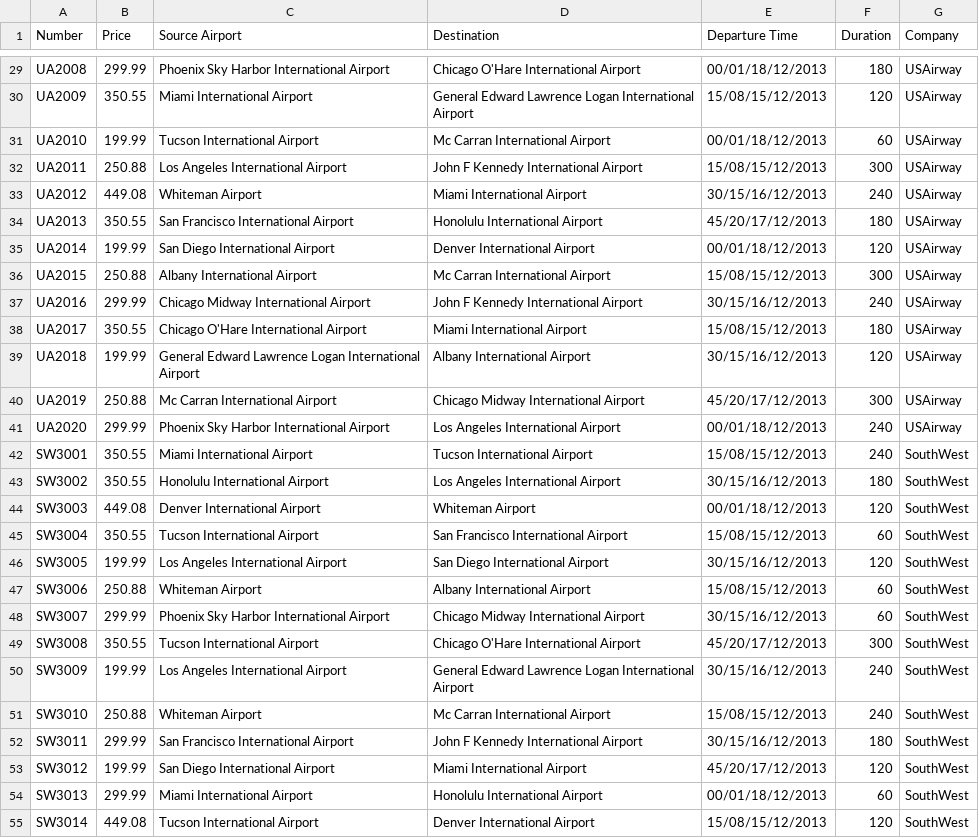
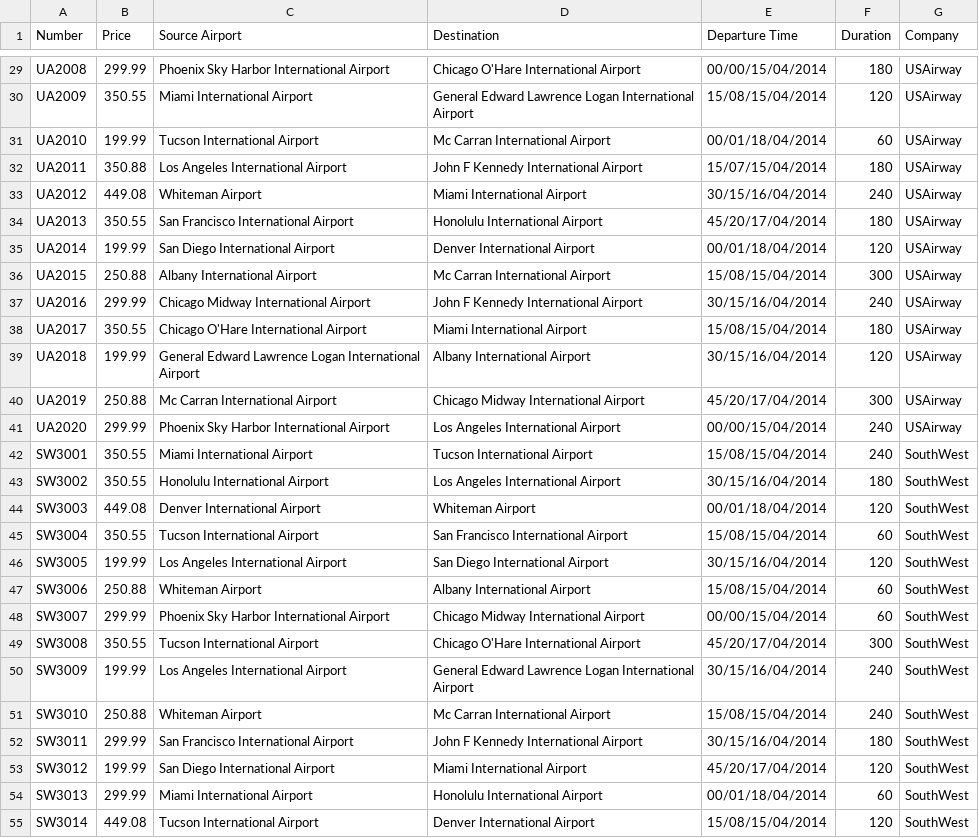
Before and after one commit to jakepruitt/CSE240_Project, a CSV file: FlightBookingSystem/FlightBookingSystem/Flight.csv, drawn as a sheet; only a part is shown, gaps mark what is left out; the diff covers the shown part only; the diff names each change by its address in the sheet, - before the commit and + after, or states it on an @@ line.

```diff
--- a/FlightBookingSystem/FlightBookingSystem/Flight.csv
+++ b/FlightBookingSystem/FlightBookingSystem/Flight.csv
-E29 (Departure Time): 00/01/18/12/2013
+E29 (Departure Time): 00/00/15/04/2014
-E30 (Departure Time): 15/08/15/12/2013
+E30 (Departure Time): 15/08/15/04/2014
-E31 (Departure Time): 00/01/18/12/2013
+E31 (Departure Time): 00/01/18/04/2014
-B32 (Price): 250.88
+B32 (Price): 350.88
-E32 (Departure Time): 15/08/15/12/2013
+E32 (Departure Time): 15/07/15/04/2014
-F32 (Duration): 300
+F32 (Duration): 180
-E33 (Departure Time): 30/15/16/12/2013
+E33 (Departure Time): 30/15/16/04/2014
-E34 (Departure Time): 45/20/17/12/2013
+E34 (Departure Time): 45/20/17/04/2014
-E35 (Departure Time): 00/01/18/12/2013
+E35 (Departure Time): 00/01/18/04/2014
-E36 (Departure Time): 15/08/15/12/2013
+E36 (Departure Time): 15/08/15/04/2014
-E37 (Departure Time): 30/15/16/12/2013
+E37 (Departure Time): 30/15/16/04/2014
-E38 (Departure Time): 15/08/15/12/2013
+E38 (Departure Time): 15/08/15/04/2014
-E39 (Departure Time): 30/15/16/12/2013
+E39 (Departure Time): 30/15/16/04/2014
-E40 (Departure Time): 45/20/17/12/2013
+E40 (Departure Time): 45/20/17/04/2014
-E41 (Departure Time): 00/01/18/12/2013
+E41 (Departure Time): 00/00/15/04/2014
-E42 (Departure Time): 15/08/15/12/2013
+E42 (Departure Time): 15/08/15/04/2014
-E43 (Departure Time): 30/15/16/12/2013
+E43 (Departure Time): 30/15/16/04/2014
-E44 (Departure Time): 00/01/18/12/2013
+E44 (Departure Time): 00/01/18/04/2014
-E45 (Departure Time): 15/08/15/12/2013
+E45 (Departure Time): 15/08/15/04/2014
-E46 (Departure Time): 30/15/16/12/2013
+E46 (Departure Time): 30/15/16/04/2014
-E47 (Departure Time): 15/08/15/12/2013
+E47 (Departure Time): 15/08/15/04/2014
-E48 (Departure Time): 30/15/16/12/2013
+E48 (Departure Time): 00/00/15/04/2014
-E49 (Departure Time): 45/20/17/12/2013
+E49 (Departure Time): 45/20/17/04/2014
-E50 (Departure Time): 30/15/16/12/2013
+E50 (Departure Time): 30/15/16/04/2014
-E51 (Departure Time): 15/08/15/12/2013
+E51 (Departure Time): 15/08/15/04/2014
-E52 (Departure Time): 30/15/16/12/2013
+E52 (Departure Time): 30/15/16/04/2014
-E53 (Departure Time): 45/20/17/12/2013
+E53 (Departure Time): 45/20/17/04/2014
-E54 (Departure Time): 00/01/18/12/2013
+E54 (Departure Time): 00/01/18/04/2014
-E55 (Departure Time): 15/08/15/12/2013
+E55 (Departure Time): 15/08/15/04/2014
```
Also changed, not shown: 36 edited cells elsewhere in this file, 16 other files.
